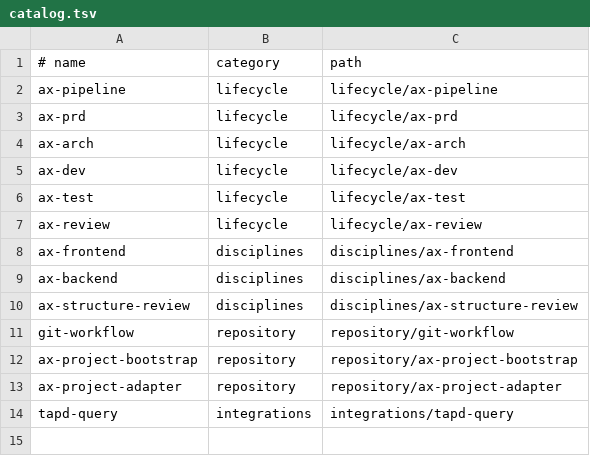
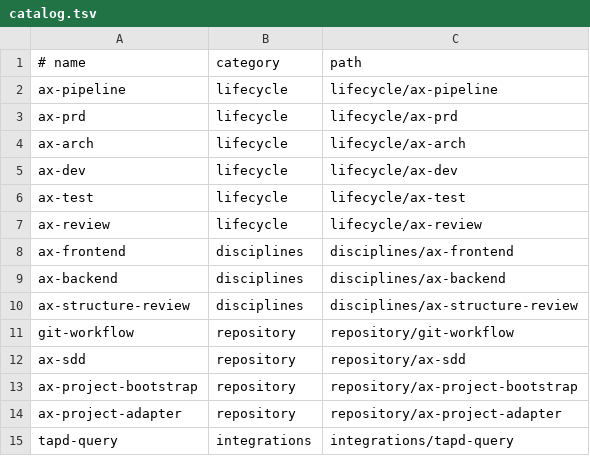
Before and after one commit to AndyXuuu/agentic-dev-workflow, a TSV file: skills/catalog.tsv, drawn as a sheet.

```diff
--- a/skills/catalog.tsv
+++ b/skills/catalog.tsv
@@ -11,2 +11,3 @@ ax-structure-review	disciplines	disciplines/ax-structure-review
 git-workflow	repository	repository/git-workflow
+ax-sdd	repository	repository/ax-sdd
 ax-project-bootstrap	repository	repository/ax-project-bootstrap
```
Also changed, not shown: 18 other files.
